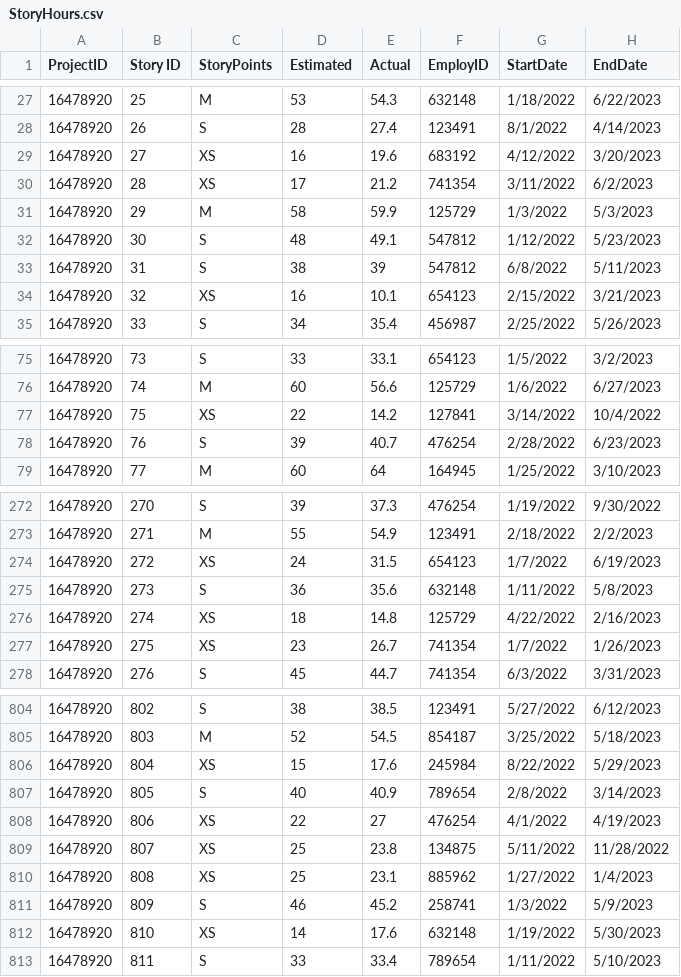
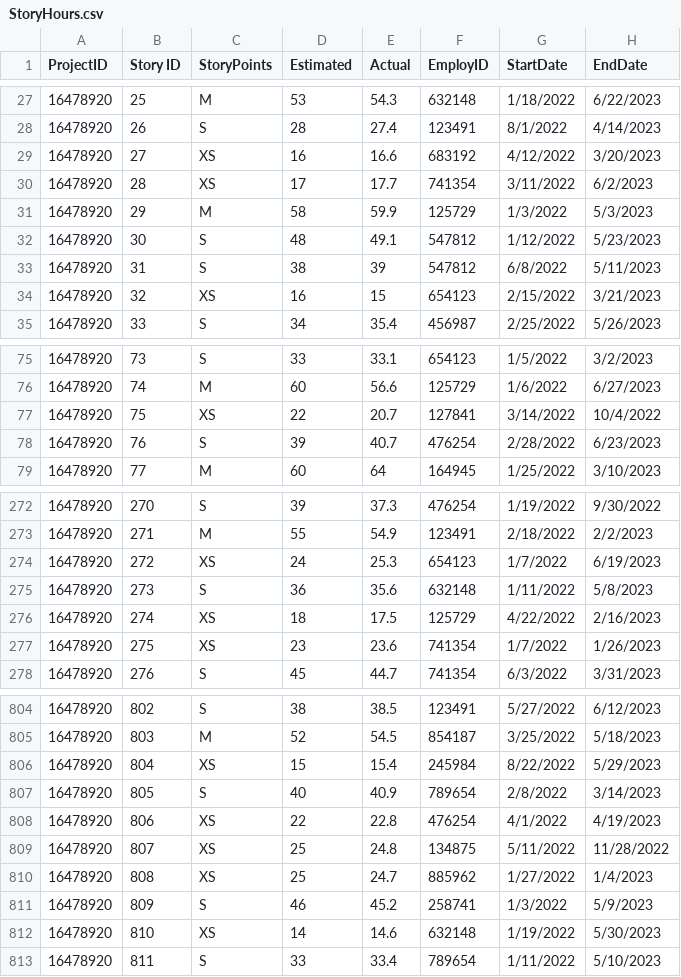
Before and after one commit to itprofessor-git/analytics, a CSV file: StoryHours.csv, drawn as a sheet; only a part is shown, gaps mark what is left out; the diff covers the shown part only.

Commit message:
Add files via upload

```diff
--- a/StoryHours.csv
+++ b/StoryHours.csv
@@ -28,4 +28,4 @@ ProjectID,Story ID,StoryPoints,Estimated,Actual,EmployID,StartDate,EndDate
 16478920,26,S,28,27.4,123491,8/1/2022,4/14/2023
-16478920,27,XS,16,19.6,683192,4/12/2022,3/20/2023
-16478920,28,XS,17,21.2,741354,3/11/2022,6/2/2023
+16478920,27,XS,16,16.6,683192,4/12/2022,3/20/2023
+16478920,28,XS,17,17.7,741354,3/11/2022,6/2/2023
 16478920,29,M,58,59.9,125729,1/3/2022,5/3/2023
@@ -33,3 +33,3 @@ ProjectID,Story ID,StoryPoints,Estimated,Actual,EmployID,StartDate,EndDate
 16478920,31,S,38,39,547812,6/8/2022,5/11/2023
-16478920,32,XS,16,10.1,654123,2/15/2022,3/21/2023
+16478920,32,XS,16,15,654123,2/15/2022,3/21/2023
 16478920,33,S,34,35.4,456987,2/25/2022,5/26/2023
@@ -76,3 +76,3 @@ ProjectID,Story ID,StoryPoints,Estimated,Actual,EmployID,StartDate,EndDate
 16478920,74,M,60,56.6,125729,1/6/2022,6/27/2023
-16478920,75,XS,22,14.2,127841,3/14/2022,10/4/2022
+16478920,75,XS,22,20.7,127841,3/14/2022,10/4/2022
 16478920,76,S,39,40.7,476254,2/28/2022,6/23/2023
@@ -273,6 +273,6 @@ ProjectID,Story ID,StoryPoints,Estimated,Actual,EmployID,StartDate,EndDate
 16478920,271,M,55,54.9,123491,2/18/2022,2/2/2023
-16478920,272,XS,24,31.5,654123,1/7/2022,6/19/2023
+16478920,272,XS,24,25.3,654123,1/7/2022,6/19/2023
 16478920,273,S,36,35.6,632148,1/11/2022,5/8/2023
-16478920,274,XS,18,14.8,125729,4/22/2022,2/16/2023
-16478920,275,XS,23,26.7,741354,1/7/2022,1/26/2023
+16478920,274,XS,18,17.5,125729,4/22/2022,2/16/2023
+16478920,275,XS,23,23.6,741354,1/7/2022,1/26/2023
 16478920,276,S,45,44.7,741354,6/3/2022,3/31/2023
@@ -805,9 +805,9 @@ ProjectID,Story ID,StoryPoints,Estimated,Actual,EmployID,StartDate,EndDate
 16478920,803,M,52,54.5,854187,3/25/2022,5/18/2023
-16478920,804,XS,15,17.6,245984,8/22/2022,5/29/2023
+16478920,804,XS,15,15.4,245984,8/22/2022,5/29/2023
 16478920,805,S,40,40.9,789654,2/8/2022,3/14/2023
-16478920,806,XS,22,27,476254,4/1/2022,4/19/2023
-16478920,807,XS,25,23.8,134875,5/11/2022,11/28/2022
-16478920,808,XS,25,23.1,885962,1/27/2022,1/4/2023
+16478920,806,XS,22,22.8,476254,4/1/2022,4/19/2023
+16478920,807,XS,25,24.8,134875,5/11/2022,11/28/2022
+16478920,808,XS,25,24.7,885962,1/27/2022,1/4/2023
 16478920,809,S,46,45.2,258741,1/3/2022,5/9/2023
-16478920,810,XS,14,17.6,632148,1/19/2022,5/30/2023
+16478920,810,XS,14,14.6,632148,1/19/2022,5/30/2023
 16478920,811,S,33,33.4,789654,1/11/2022,5/10/2023
```
Also changed, not shown: 60 edited cells elsewhere in this file.
